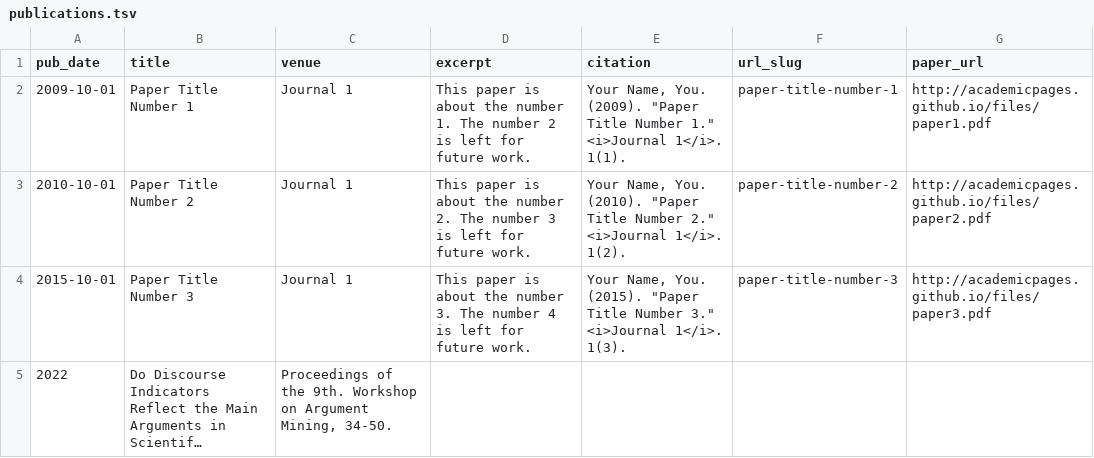
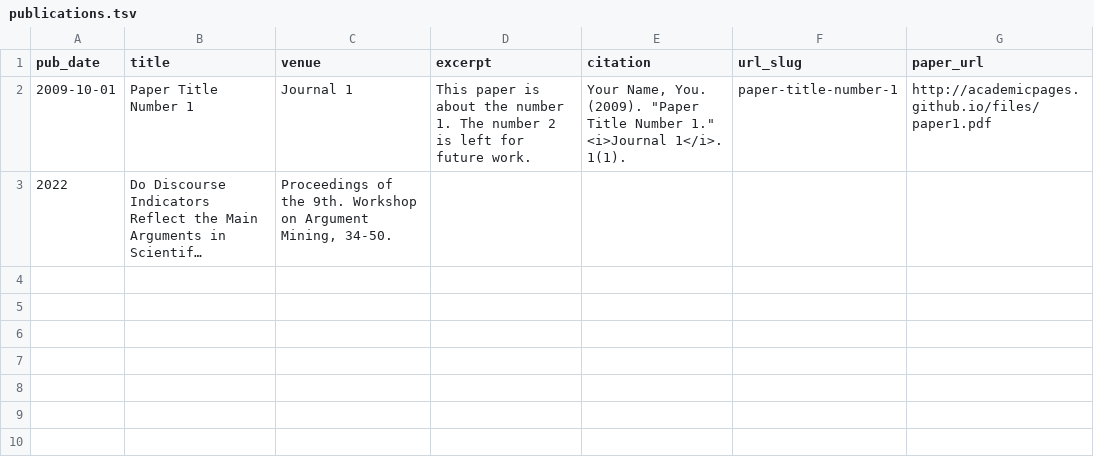
Before and after one commit to CharizardAcademy/academicpages.github.io, a TSV file: markdown_generator/publications.tsv, drawn as a sheet; long unchanged cells end in …; the diff names each change by its address in the sheet, - before the commit and + after, or states it on an @@ line.

Commit message:
add paper
add paper

```diff
--- a/markdown_generator/publications.tsv
+++ b/markdown_generator/publications.tsv
-row 3: 2010-10-01 | Paper Title Number 2 | Journal 1 | This paper is about the number 2. The number 3 is left for future work. | Your Name, You. (2010). "Paper Title Number 2." <i>Journal 1</i>. 1(2). | paper-title-number-2 | http://academicpages.github.io/files/paper2.pdf
-row 4: 2015-10-01 | Paper Title Number 3 | Journal 1 | This paper is about the number 3. The number 4 is left for future work. | Your Name, You. (2015). "Paper Title Number 3." <i>Journal 1</i>. 1(3). | paper-title-number-3 | http://academicpages.github.io/files/paper3.pdf
```
